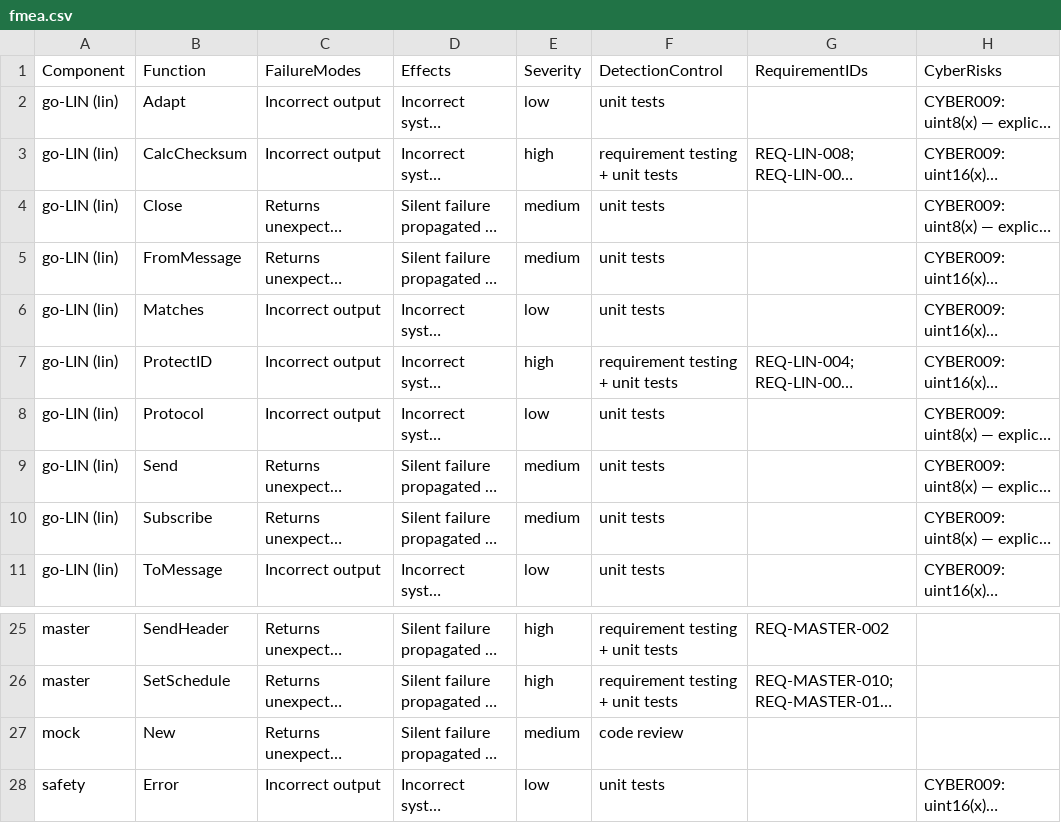
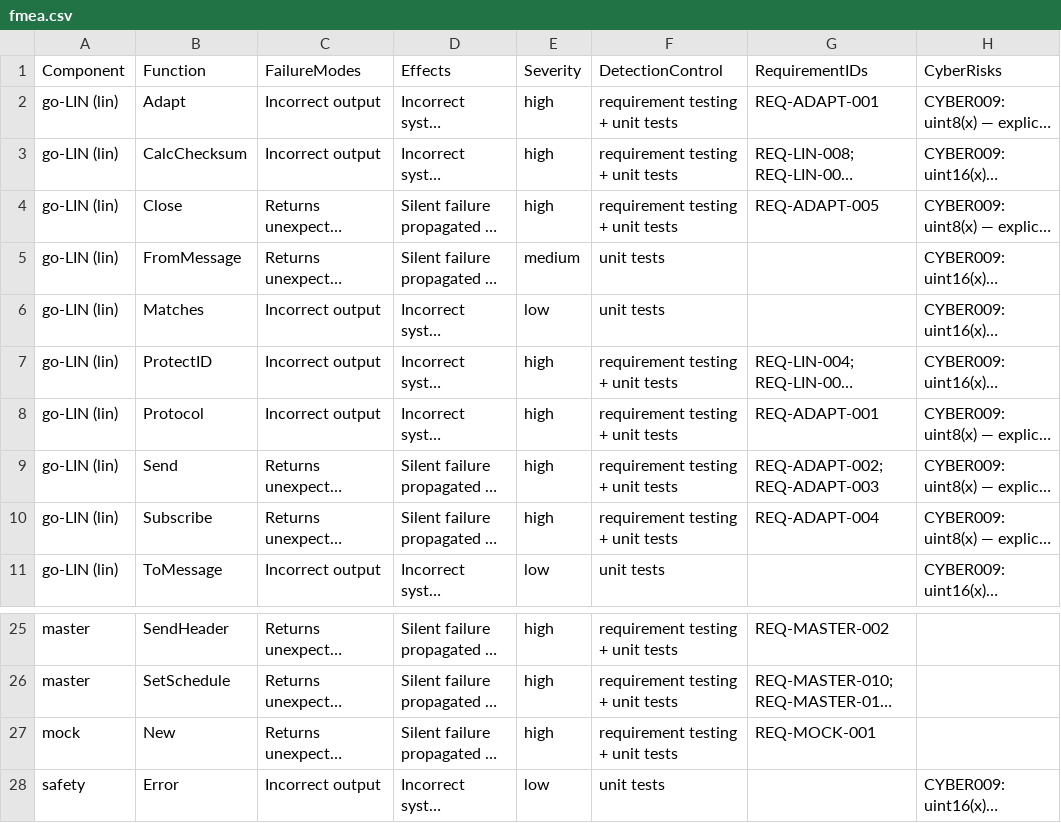
Before and after one commit to SoundMatt/go-LIN, a CSV file: fmea.csv, drawn as a sheet; only a part is shown, gaps mark what is left out; long unchanged cells end in …; the diff names each change by its address in the sheet, - before the commit and + after, or states it on an @@ line.

```diff
--- a/fmea.csv
+++ b/fmea.csv
-E2 (Severity): low
+E2 (Severity): high
-F2 (DetectionControl): unit tests
+F2 (DetectionControl): requirement testing + unit tests
-G2 (RequirementIDs): (empty)
+G2 (RequirementIDs): REQ-ADAPT-001
-E4 (Severity): medium
+E4 (Severity): high
-F4 (DetectionControl): unit tests
+F4 (DetectionControl): requirement testing + unit tests
-G4 (RequirementIDs): (empty)
+G4 (RequirementIDs): REQ-ADAPT-005
-E8 (Severity): low
+E8 (Severity): high
-F8:F10 (DetectionControl): unit tests
+F8:F10 (DetectionControl): requirement testing + unit tests
-G8 (RequirementIDs): (empty)
+G8 (RequirementIDs): REQ-ADAPT-001
-E9:E10 (Severity): medium
+E9:E10 (Severity): high
-G9 (RequirementIDs): (empty)
+G9 (RequirementIDs): REQ-ADAPT-002; REQ-ADAPT-003
-G10 (RequirementIDs): (empty)
+G10 (RequirementIDs): REQ-ADAPT-004
-E27 (Severity): medium
+E27 (Severity): high
-F27 (DetectionControl): code review
+F27 (DetectionControl): requirement testing + unit tests
-G27 (RequirementIDs): (empty)
+G27 (RequirementIDs): REQ-MOCK-001
```
Also changed, not shown: 21 other files.
